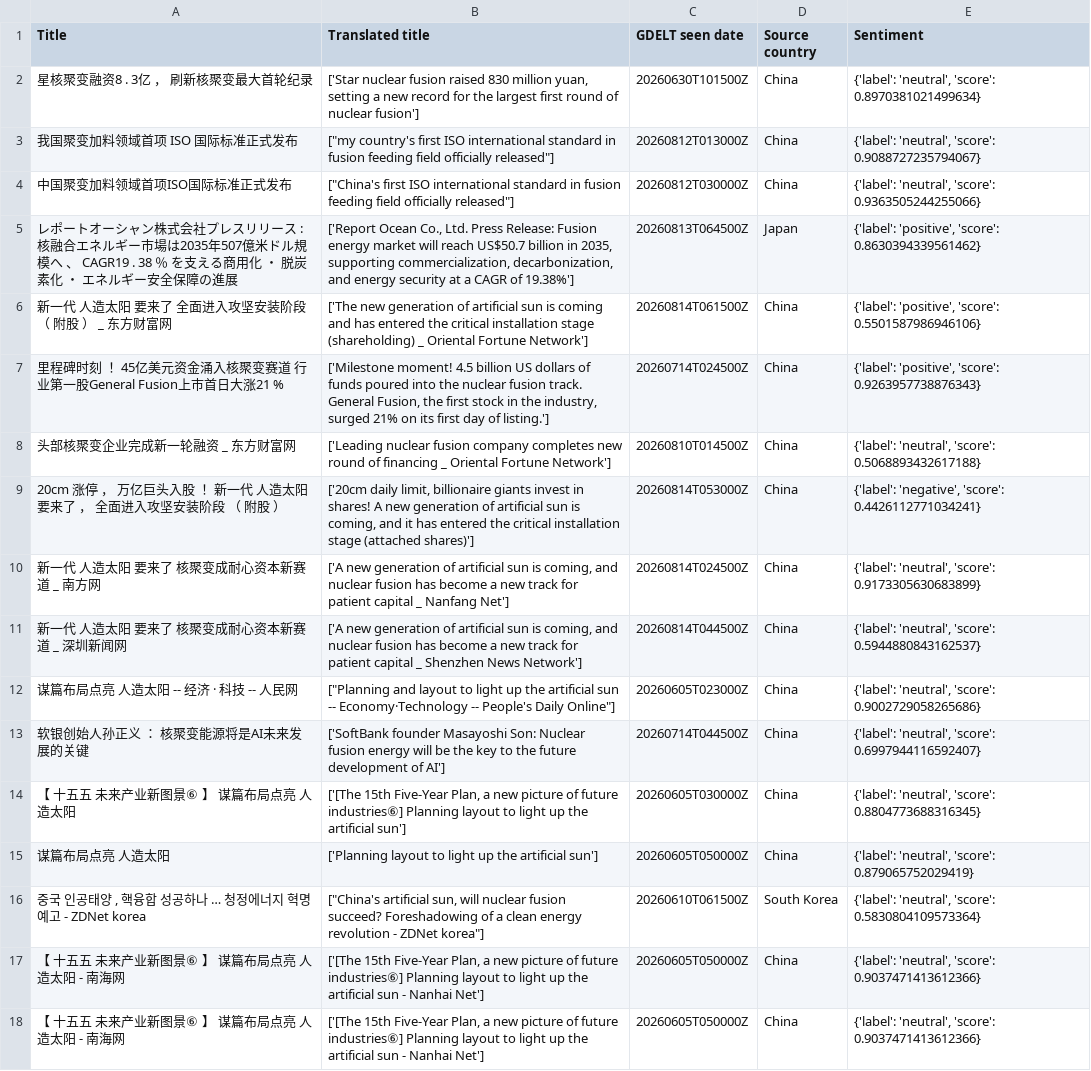
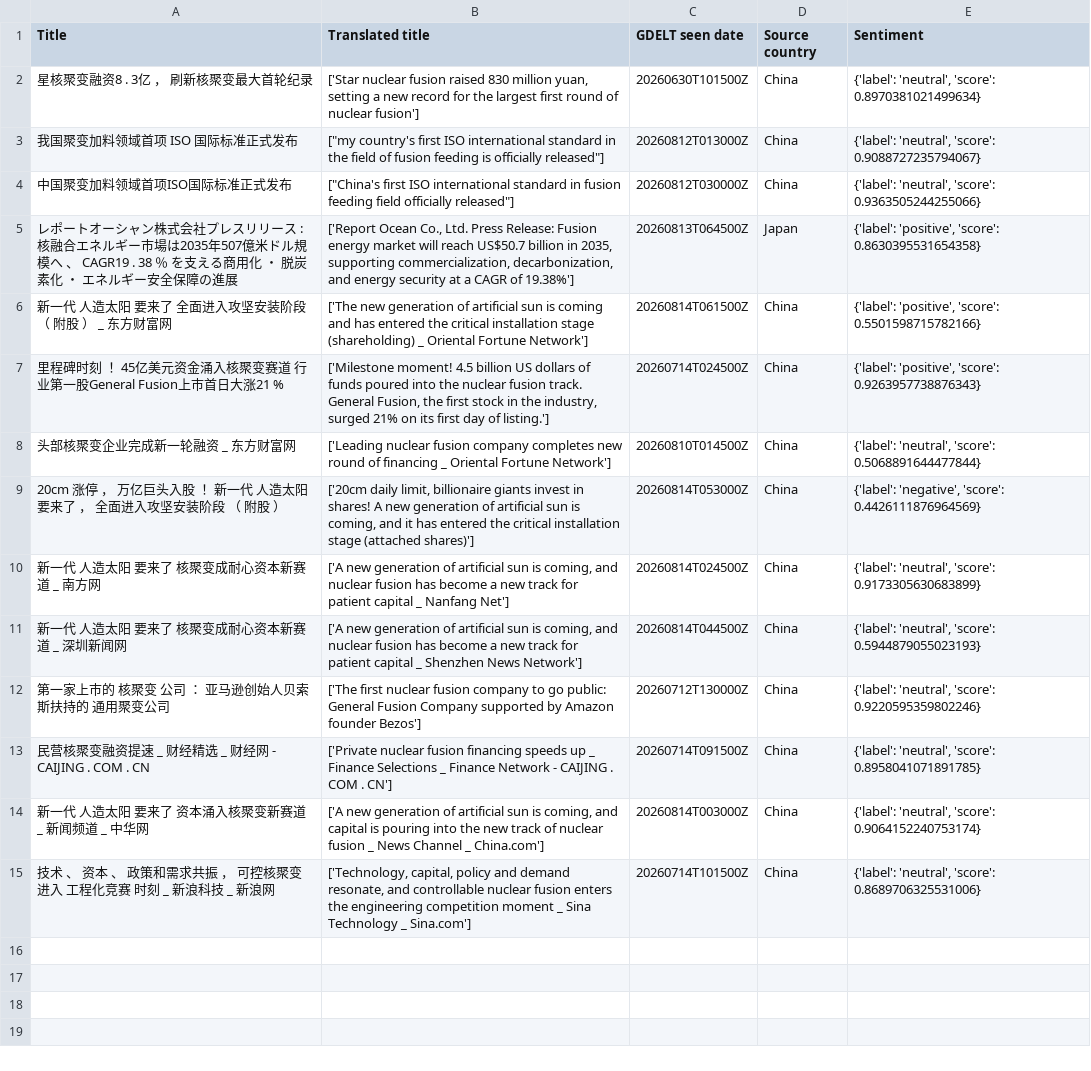
Before and after one commit to KBBasit/cme_ds_km_kbb, a CSV file: data/processed_data/sentiment_results.csv, drawn as a sheet; removed rows and columns are numbered as before the commit, all else as after; the diff names each change by its address in the sheet, - before the commit and + after, or states it on an @@ line.

Commit message:
Run pipeline on query of nuclear fusion

```diff
--- a/data/processed_data/sentiment_results.csv
+++ b/data/processed_data/sentiment_results.csv
-B3 (Translated title): …standard in fusion feeding field officially released"]
+B3 (Translated title): …standard in the field of fusion feeding is officially released"]
-E5 (Sentiment): …'positive', 'score': 0.8630394339561462}
+E5 (Sentiment): …'positive', 'score': 0.8630395531654358}
-E6 (Sentiment): …'positive', 'score': 0.5501587986946106}
+E6 (Sentiment): …'positive', 'score': 0.5501598715782166}
-E8 (Sentiment): …'neutral', 'score': 0.5068893432617188}
+E8 (Sentiment): …'neutral', 'score': 0.5068891644477844}
-E9 (Sentiment): …'negative', 'score': 0.4426112771034241}
+E9 (Sentiment): …'negative', 'score': 0.4426111876964569}
-E11 (Sentiment): …'neutral', 'score': 0.5944880843162537}
+E11 (Sentiment): …'neutral', 'score': 0.5944879055023193}
-row 12: 谋篇布局点亮 人造太阳 -- 经济 · 科技 -- 人民网 | ["Planning and layout to light up the artificial sun -- Economy·Technology -- People's Daily Online"] | 20260605T023000Z | China | {'label': 'neutral', 'score': 0.9002729058265686}
-row 13: 软银创始人孙正义 ： 核聚变能源将是AI未来发展的关键 | ['SoftBank founder Masayoshi Son: Nuclear fusion energy will be the key to the future development of AI'] | 20260714T044500Z | China | {'label': 'neutral', 'score': 0.6997944116592407}
-row 14: 【 十五五 未来产业新图景⑥ 】 谋篇布局点亮 人造太阳 | ['[The 15th Five-Year Plan, a new picture of future industries⑥] Planning layout to light up the artificial sun'] | 20260605T030000Z | China | {'label': 'neutral', 'score': 0.8804773688316345}
-row 15: 谋篇布局点亮 人造太阳 | ['Planning layout to light up the artificial sun'] | 20260605T050000Z | China | {'label': 'neutral', 'score': 0.879065752029419}
-row 16: 중국 인공태양 , 핵융합 성공하나 … 청정에너지 혁명 예고 - ZDNet korea | ["China's artificial sun, will nuclear fusion succeed? Foreshadowing of a clean energy revolution - ZDNet korea"] | 20260610T061500Z | South Korea | {'label': 'neutral', 'score': 0.5830804109573364}
-row 17: 【 十五五 未来产业新图景⑥ 】 谋篇布局点亮 人造太阳 - 南海网 | ['[The 15th Five-Year Plan, a new picture of future industries⑥] Planning layout to light up the artificial sun - Nanhai Net'] | 20260605T050000Z | China | {'label': 'neutral', 'score': 0.9037471413612366}
-row 18: 【 十五五 未来产业新图景⑥ 】 谋篇布局点亮 人造太阳 - 南海网 | ['[The 15th Five-Year Plan, a new picture of future industries⑥] Planning layout to light up the artificial sun - Nanhai Net'] | 20260605T050000Z | China | {'label': 'neutral', 'score': 0.9037471413612366}
+row 12: 第一家上市的 核聚变 公司 ： 亚马逊创始人贝索斯扶持的 通用聚变公司 | ['The first nuclear fusion company to go public: General Fusion Company supported by Amazon founder Bezos'] | 20260712T130000Z | China | {'label': 'neutral', 'score': 0.9220595359802246}
+row 13: 民营核聚变融资提速 _ 财经精选 _ 财经网 - CAIJING . COM . CN | ['Private nuclear fusion financing speeds up _ Finance Selections _ Finance Network - CAIJING . COM . CN'] | 20260714T091500Z | China | {'label': 'neutral', 'score': 0.8958041071891785}
+row 14: 新一代 人造太阳 要来了 资本涌入核聚变新赛道 _ 新闻频道 _ 中华网 | ['A new generation of artificial sun is coming, and capital is pouring into the new track of nuclear fusion _ News Channel _ China.com'] | 20260814T003000Z | China | {'label': 'neutral', 'score': 0.9064152240753174}
+row 15: 技术 、 资本 、 政策和需求共振 ， 可控核聚变进入 工程化竞赛 时刻 _ 新浪科技 _ 新浪网 | ['Technology, capital, policy and demand resonate, and controllable nuclear fusion enters the engineering competition moment _ Sina Technology _ Sina.com'] | 20260714T101500Z | China | {'label': 'neutral', 'score': 0.8689706325531006}
```
Also changed, not shown: 5 other files.
